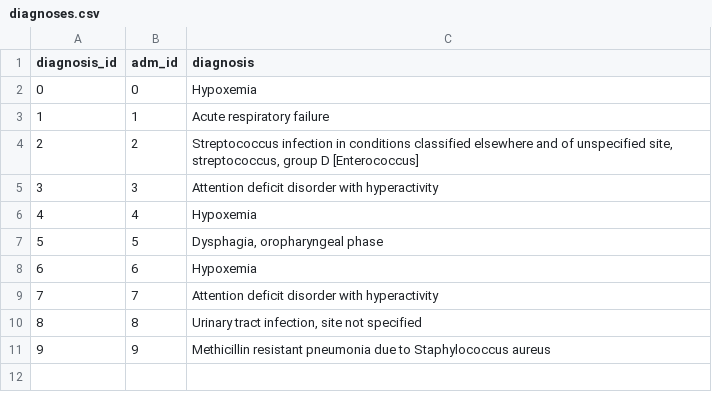
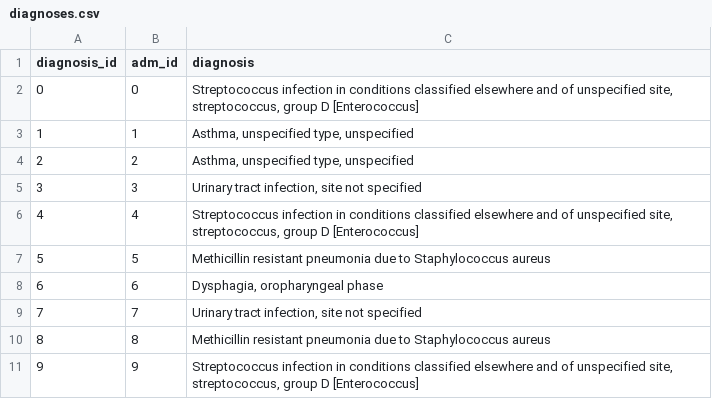
Before and after one commit to bizzfuzz/CHOP-comprehensive-hospital-outcome-prediction-system, a CSV file: app/data/diagnoses.csv, drawn as a sheet.

```diff
--- a/app/data/diagnoses.csv
+++ b/app/data/diagnoses.csv
@@ -1,11 +1,11 @@
 diagnosis_id,adm_id,diagnosis
-0,0,Hypoxemia
-1,1,Acute respiratory failure
-2,2,"Streptococcus infection in conditions classified elsewhere and of unspecified site, streptococcus, group D [Enterococcus]"
-3,3,Attention deficit disorder with hyperactivity
-4,4,Hypoxemia
-5,5,"Dysphagia, oropharyngeal phase"
-6,6,Hypoxemia
-7,7,Attention deficit disorder with hyperactivity
-8,8,"Urinary tract infection, site not specified"
-9,9,Methicillin resistant pneumonia due to Staphylococcus aureus
+0,0,"Streptococcus infection in conditions classified elsewhere and of unspecified site, streptococcus, group D [Enterococcus]"
+1,1,"Asthma, unspecified type, unspecified"
+2,2,"Asthma, unspecified type, unspecified"
+3,3,"Urinary tract infection, site not specified"
+4,4,"Streptococcus infection in conditions classified elsewhere and of unspecified site, streptococcus, group D [Enterococcus]"
+5,5,Methicillin resistant pneumonia due to Staphylococcus aureus
+6,6,"Dysphagia, oropharyngeal phase"
+7,7,"Urinary tract infection, site not specified"
+8,8,Methicillin resistant pneumonia due to Staphylococcus aureus
+9,9,"Streptococcus infection in conditions classified elsewhere and of unspecified site, streptococcus, group D [Enterococcus]"
```
Also changed, not shown: app/data/admissions.csv, app/data/patients.csv, 8 other files.
